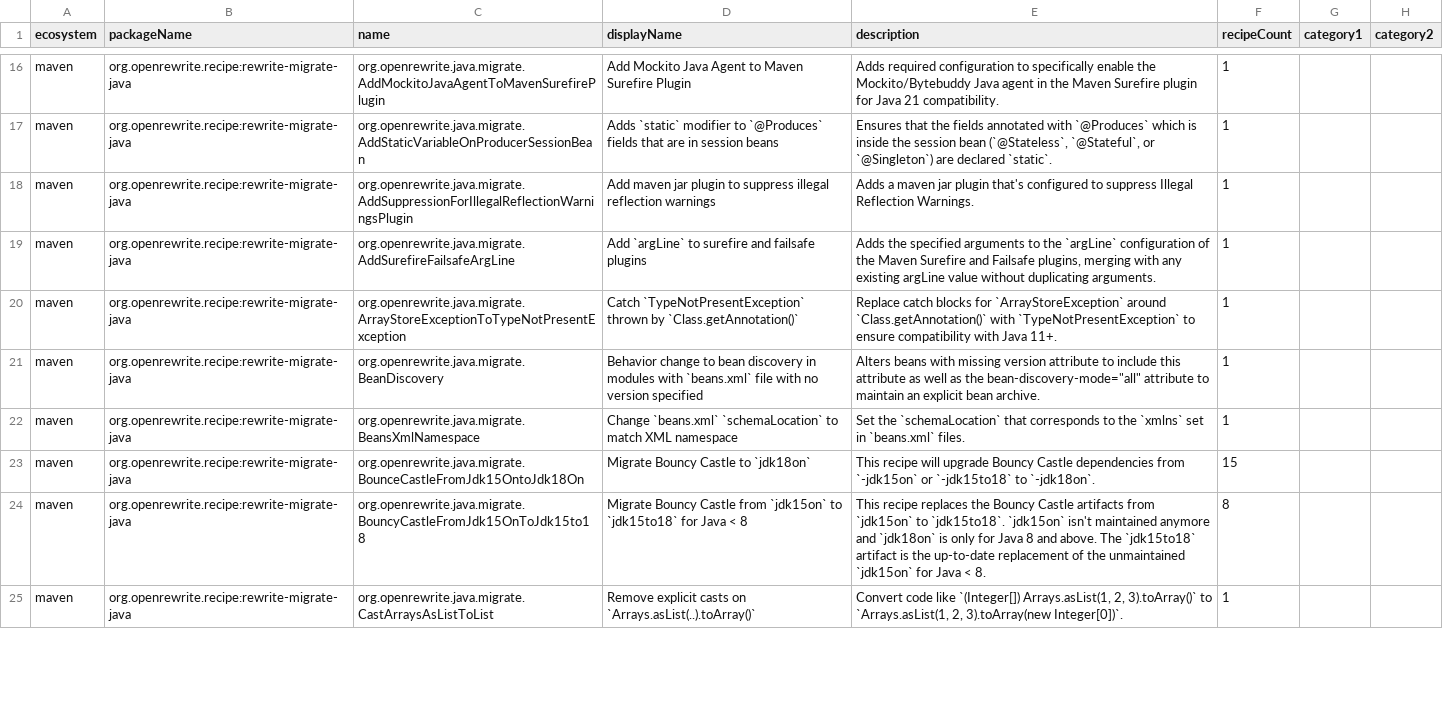
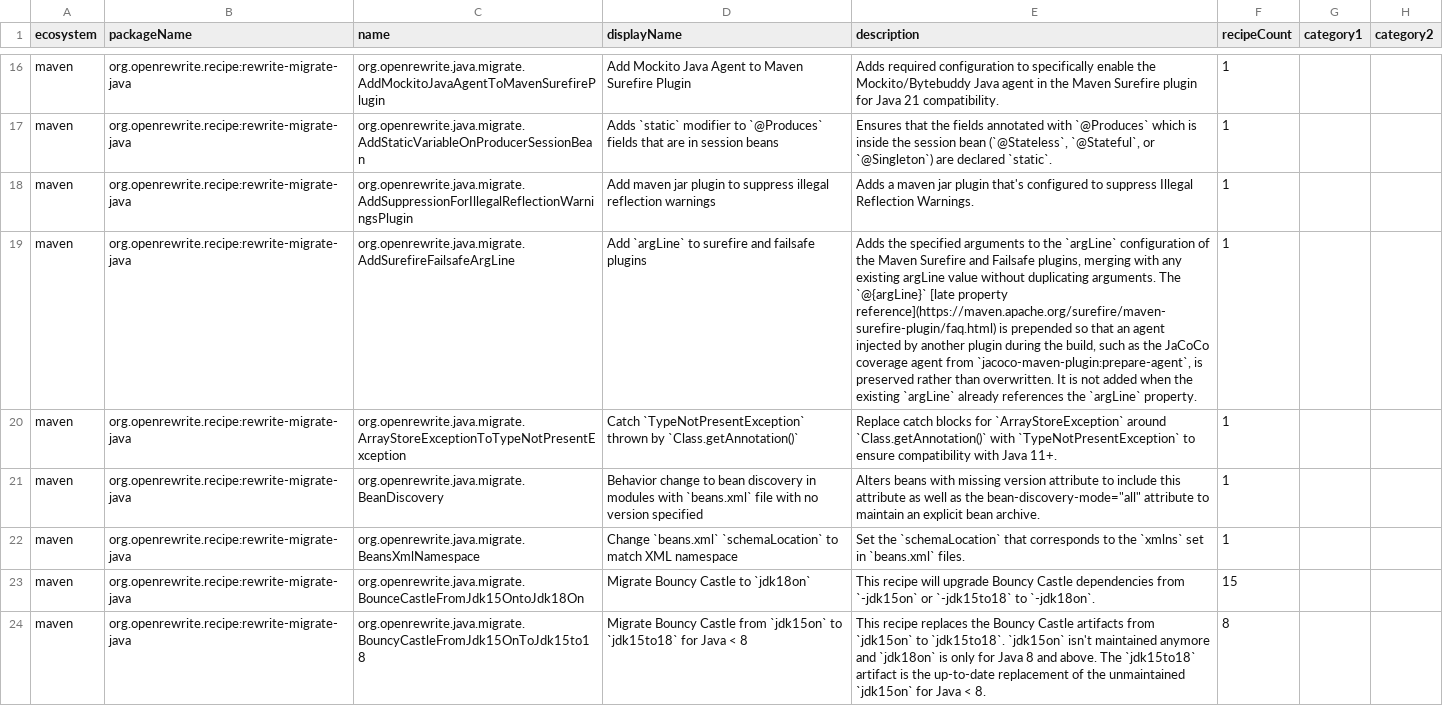
Before and after one commit to openrewrite/rewrite-migrate-java, a CSV file: src/main/resources/META-INF/rewrite/recipes.csv, drawn as a sheet; only a part is shown, gaps mark what is left out; the shorter side is filled out with more unchanged rows; the diff names each change by its address in the sheet, - before the commit and + after, or states it on an @@ line.

Commit message:
Preserve `@{argLine}` in AddSurefireFailsafeArgLine for JaCoCo coverage (#1138)
* Preserve `@{argLine}` in AddSurefireFailsafeArgLine for JaCoCo coverage

When writing or merging a surefire/failsafe `argLine`, prepend Surefire's
`@{argLine}` late property reference so an agent injected into the `argLine`
property by an earlier plugin (e.g. JaCoCo `prepare-agent`) is preserved
rather than overwritten. The reference is not added when the existing
`argLine` already references the `argLine` property (`@{argLine}`/`${argLine}`).

* Regenerate recipes.csv for updated AddSurefireFailsafeArgLine description

```diff
--- a/src/main/resources/META-INF/rewrite/recipes.csv
+++ b/src/main/resources/META-INF/rewrite/recipes.csv
-E19 (description): …duplicating arguments.
+E19 (description): …duplicating arguments. The `@{argLine}` [late property reference](https://maven.apache.org/surefire/maven-surefire-plugin/faq.html) is prepended so that an agent injected by another plugin during the build, such as the JaCoCo coverage agent from `jacoco-maven-plugin:prepare-agent`, is preserved rather than overwritten. It is not added when the existing `argLine` already references the `argLine` property.
```
Also changed, not shown: 3 other files.
